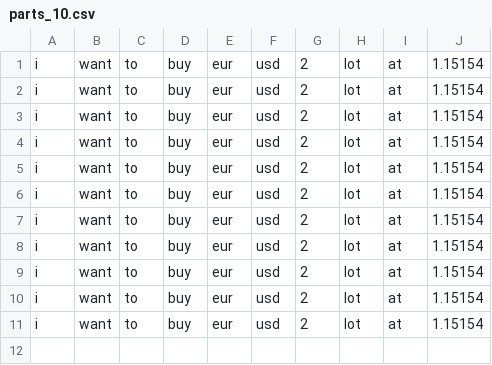
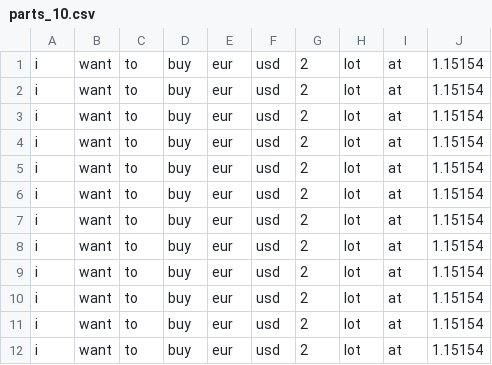
Before and after one commit to Milad-Abooali/pybeain, a CSV file: logs/parts_10.csv, drawn as a sheet.

```diff
--- a/logs/parts_10.csv
+++ b/logs/parts_10.csv
@@ -11 +11,2 @@ i,want,to,buy,eur,usd,2,lot,at,1.15154
 i,want,to,buy,eur,usd,2,lot,at,1.15154
+i,want,to,buy,eur,usd,2,lot,at,1.15154
```
Also changed, not shown: logs/figure_11.csv, logs/length.csv, 4 other files.
